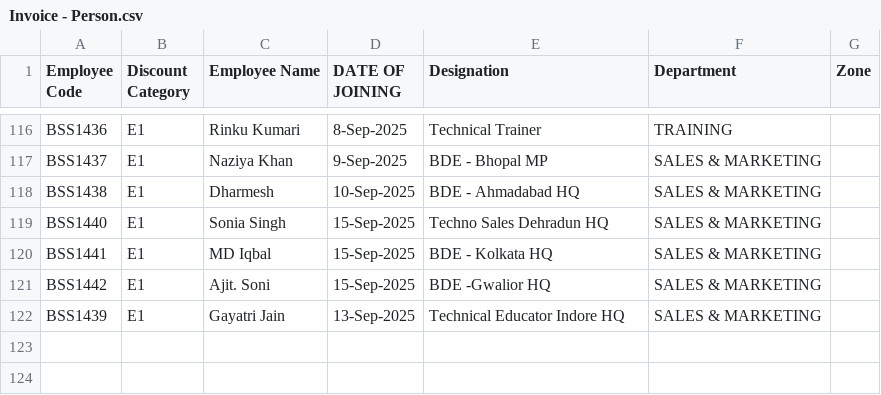
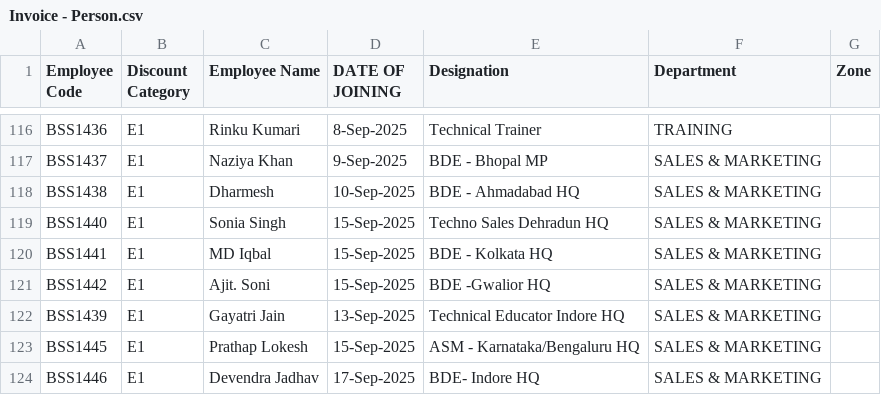
Before and after one commit to rigved-sarougi/Employee-Sale-Entry, a CSV file: Invoice - Person.csv, drawn as a sheet; only a part is shown, gaps mark what is left out; the diff names each change by its address in the sheet, - before the commit and + after, or states it on an @@ line.

Commit message:
Update Invoice - Person.csv

```diff
--- a/Invoice - Person.csv
+++ b/Invoice - Person.csv
+row 123: BSS1445 | E1 | Prathap Lokesh | 15-Sep-2025 | ASM - Karnataka/Bengaluru HQ | SALES & MARKETING
+row 124: BSS1446 | E1 | Devendra Jadhav | 17-Sep-2025 | BDE- Indore HQ | SALES & MARKETING
```
